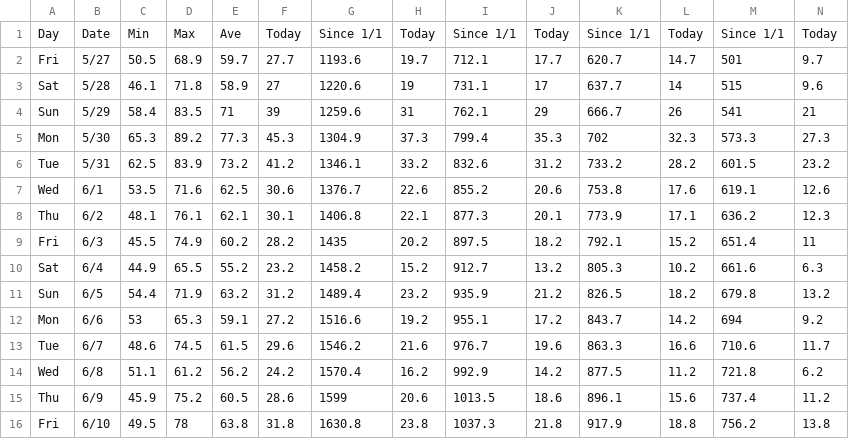
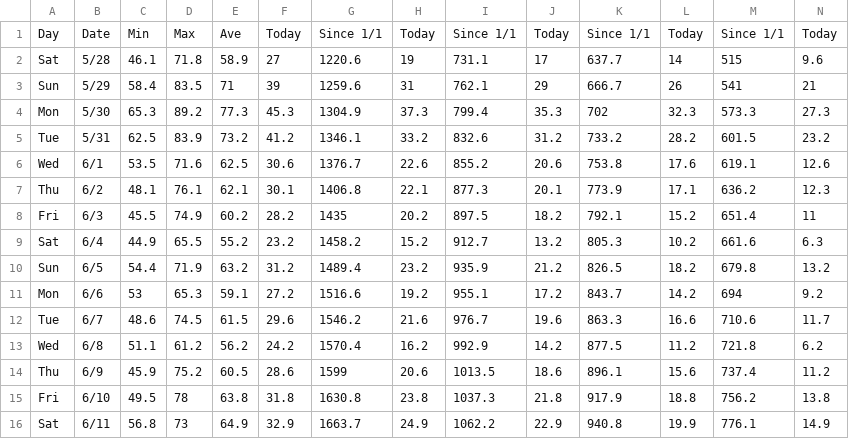
Before and after one commit to acperkins3/GDD-Plots-2022, a CSV file: Arlington.csv, drawn as a sheet; only a part is shown; removed rows and columns are numbered as before the commit, all else as after; rows hold the shown columns only; the diff names each change by its address in the sheet, - before the commit and + after, or states it on an @@ line.

```diff
--- a/Arlington.csv
+++ b/Arlington.csv
-row 2: Fri | 5/27 | 50.5 | 68.9 | 59.7 | 27.7 | 1193.6 | 19.7 | 712.1 | 17.7 | 620.7 | 14.7 | 501 | 9.7
+row 16: Sat | 6/11 | 56.8 | 73 | 64.9 | 32.9 | 1663.7 | 24.9 | 1062.2 | 22.9 | 940.8 | 19.9 | 776.1 | 14.9
```
Also changed, not shown: Arlington_existing.csv, Hancock.csv, 8 other files.
